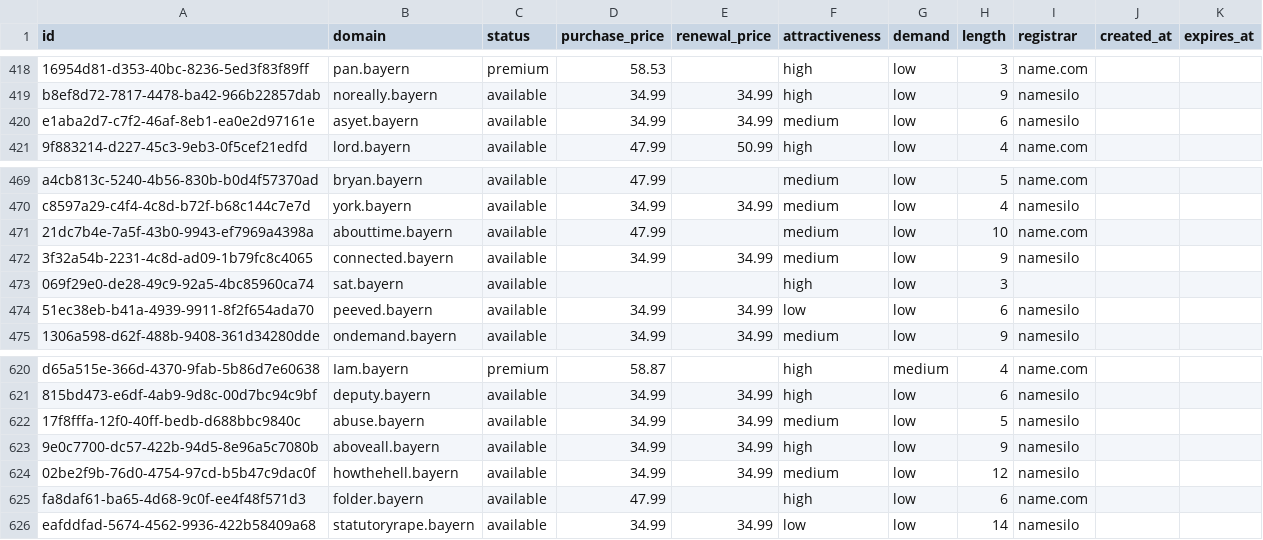
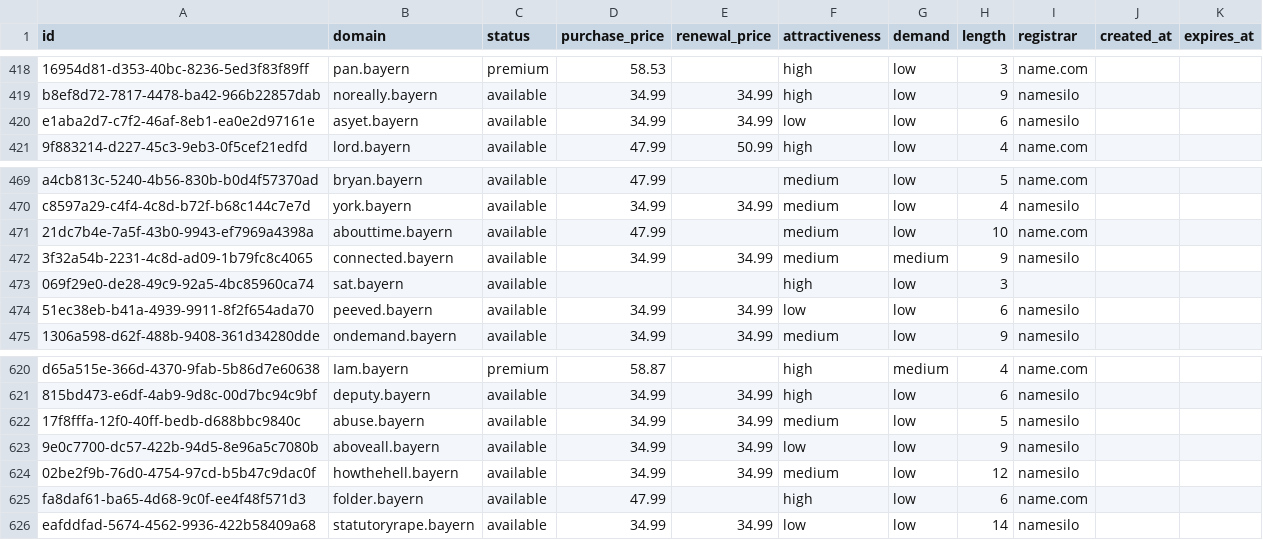
Before and after one commit to UniqueDomains/bayern-oneword-domains, a CSV file: bayern.csv, drawn as a sheet; only a part is shown, gaps mark what is left out; the diff names each change by its address in the sheet, - before the commit and + after, or states it on an @@ line.

Commit message:
Domains update

```diff
--- a/bayern.csv
+++ b/bayern.csv
-F420 (attractiveness): medium
+F420 (attractiveness): low
-G472 (demand): low
+G472 (demand): medium
-F623 (attractiveness): high
+F623 (attractiveness): low
```
Also changed, not shown: 4 other files.
